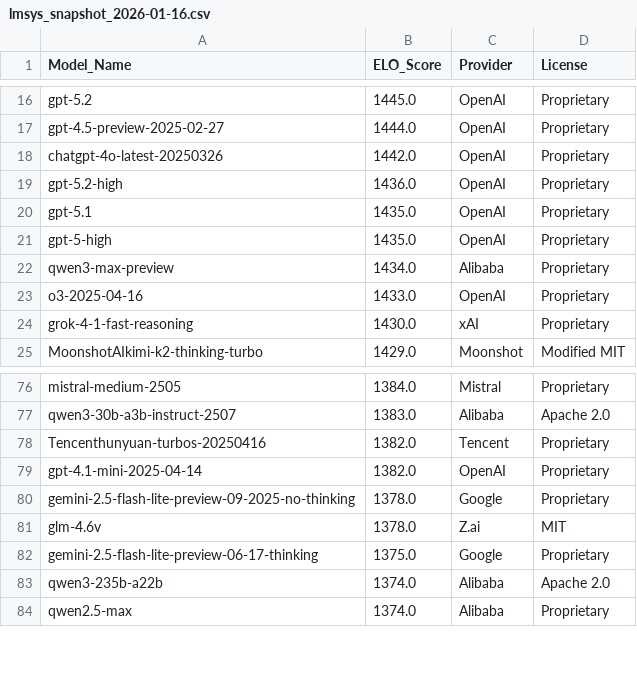
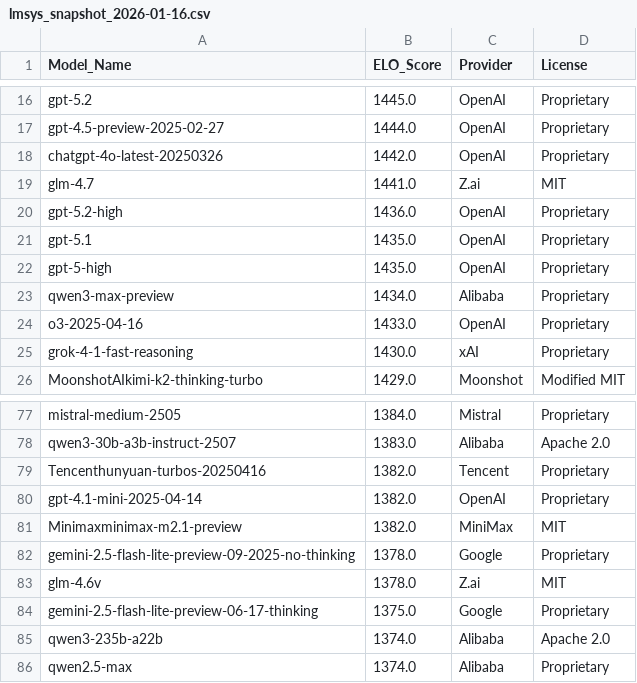
Before and after one commit to kevin-ki/kevin-ki.github.io, a CSV file: data/lmsys_snapshot_2026-01-16.csv, drawn as a sheet; only a part is shown, gaps mark what is left out; the diff names each change by its address in the sheet, - before the commit and + after, or states it on an @@ line.

```diff
--- a/data/lmsys_snapshot_2026-01-16.csv
+++ b/data/lmsys_snapshot_2026-01-16.csv
+row 19: glm-4.7 | 1441.0 | Z.ai | MIT
+row 81: Minimaxminimax-m2.1-preview | 1382.0 | MiniMax | MIT
```
Also changed, not shown: 1 other file.
